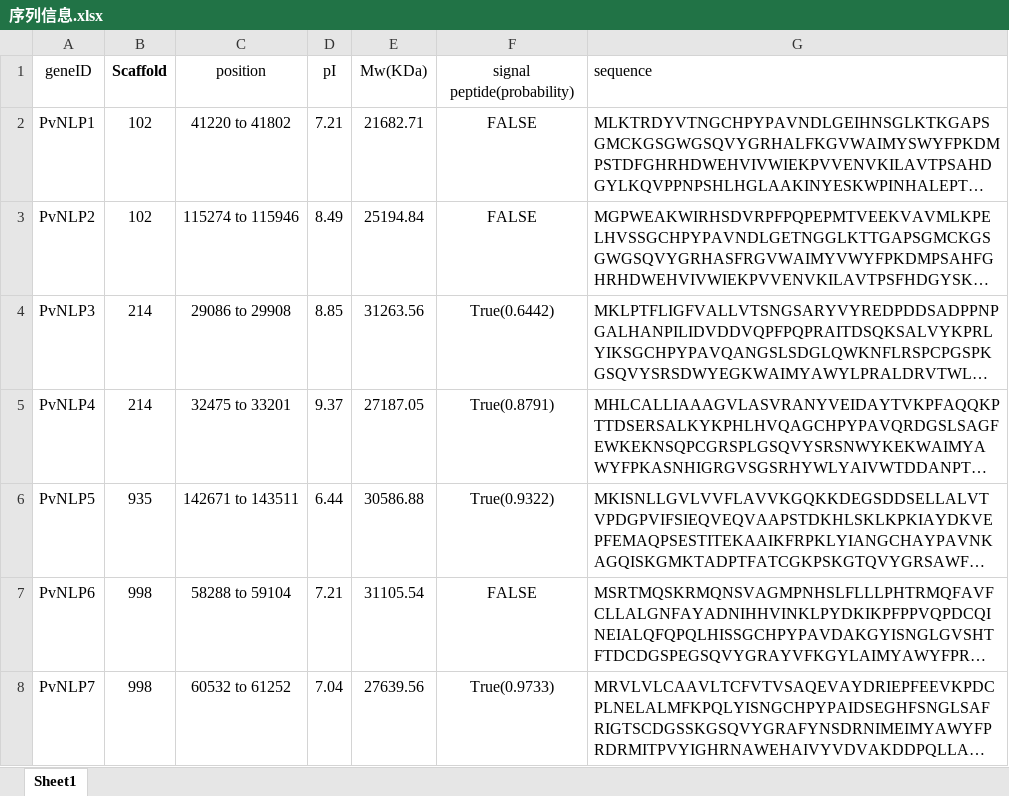
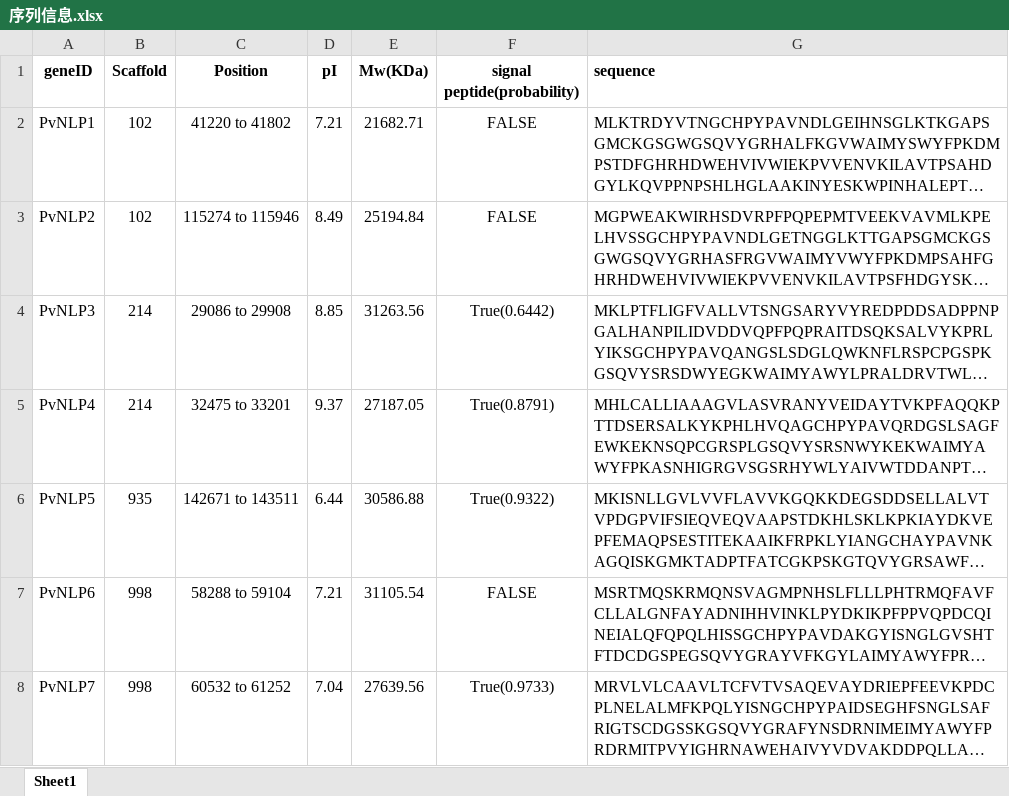
Before and after one commit to roywhite98/Atlanta, an Excel workbook: 序列信息.xlsx, sheet Sheet1, drawn as a sheet; long unchanged cells end in …; values as stored, in another font and other column widths than the file's, no borders; the diff names each change by its address in the sheet, - before the commit and + after, or states it on an @@ line.

```diff
--- a/序列信息.xlsx (sheet Sheet1)
+++ b/序列信息.xlsx (sheet Sheet1)
-A1 bold: off
+A1 bold: on
-C1: position
+C1: Position
-C1:G1 bold: off
+C1:G1 bold: on
```
Also changed, not shown: 9 other files.
